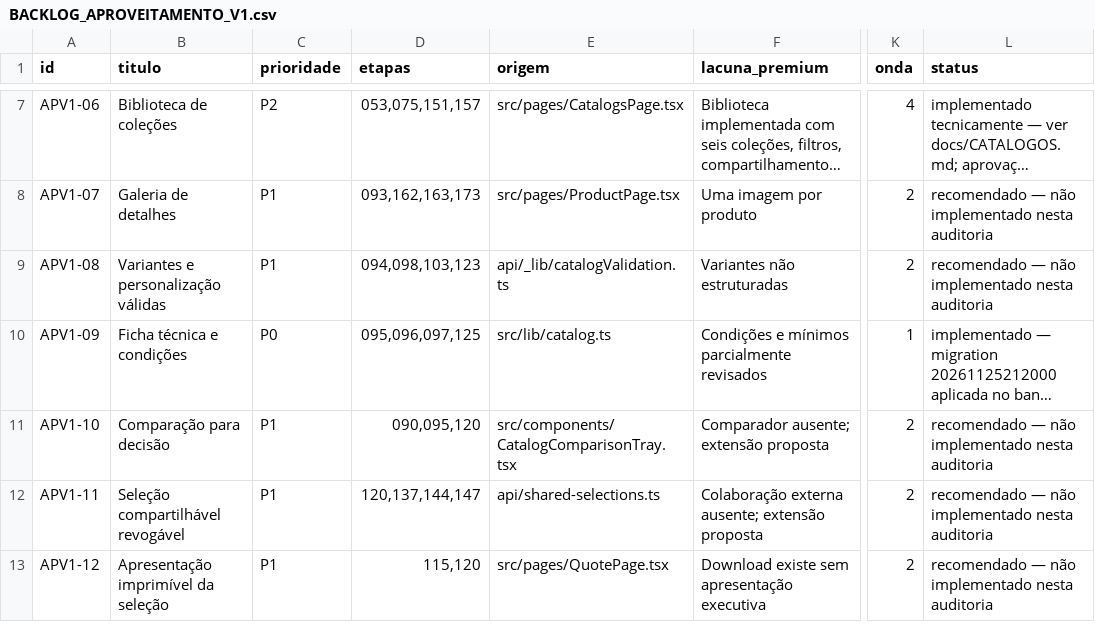
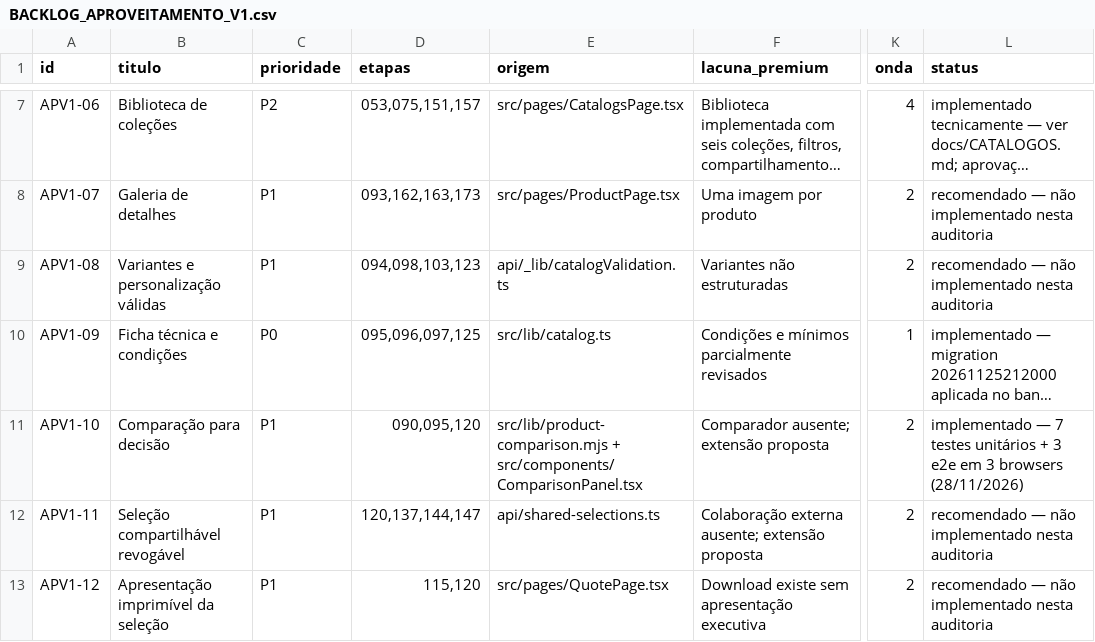
Before and after one commit to adm01-debug/Promo_Brindes_Premium_V1, a CSV file: docs/BACKLOG_APROVEITAMENTO_V1.csv, drawn as a sheet; only a part is shown, gaps mark what is left out; long unchanged cells end in …; the diff names each change by its address in the sheet, - before the commit and + after, or states it on an @@ line.

```diff
--- a/docs/BACKLOG_APROVEITAMENTO_V1.csv
+++ b/docs/BACKLOG_APROVEITAMENTO_V1.csv
-E11 (origem): src/components/CatalogComparisonTray.tsx
+E11 (origem): src/lib/product-comparison.mjs + src/components/ComparisonPanel.tsx
-L11 (status): recomendado — não implementado nesta auditoria
+L11 (status): implementado — 7 testes unitários + 3 e2e em 3 browsers (28/11/2026)
```
Also changed, not shown: 8 other files.
